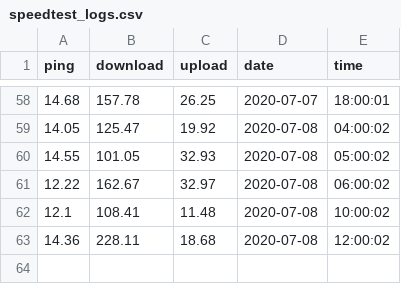
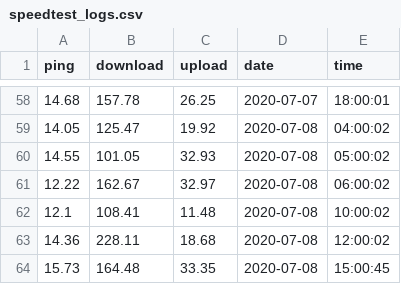
Before and after one commit to michael-william/Speedtest, a CSV file: speedtest_logs.csv, drawn as a sheet; only a part is shown, gaps mark what is left out; the diff names each change by its address in the sheet, - before the commit and + after, or states it on an @@ line.

Commit message:
new upload

```diff
--- a/speedtest_logs.csv
+++ b/speedtest_logs.csv
+row 64: 15.73 | 164.48 | 33.35 | 2020-07-08 | 15:00:45
```
Also changed, not shown: 1 other file.
